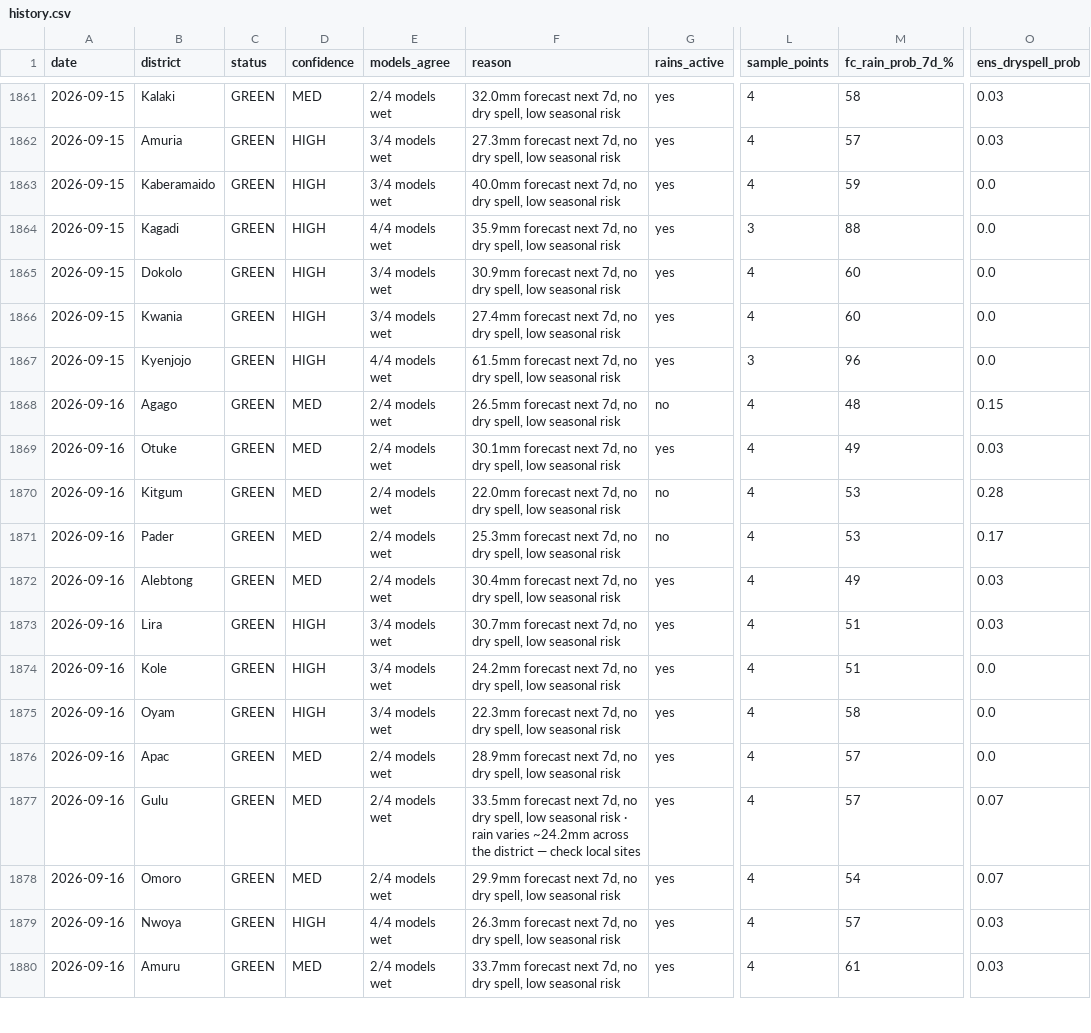
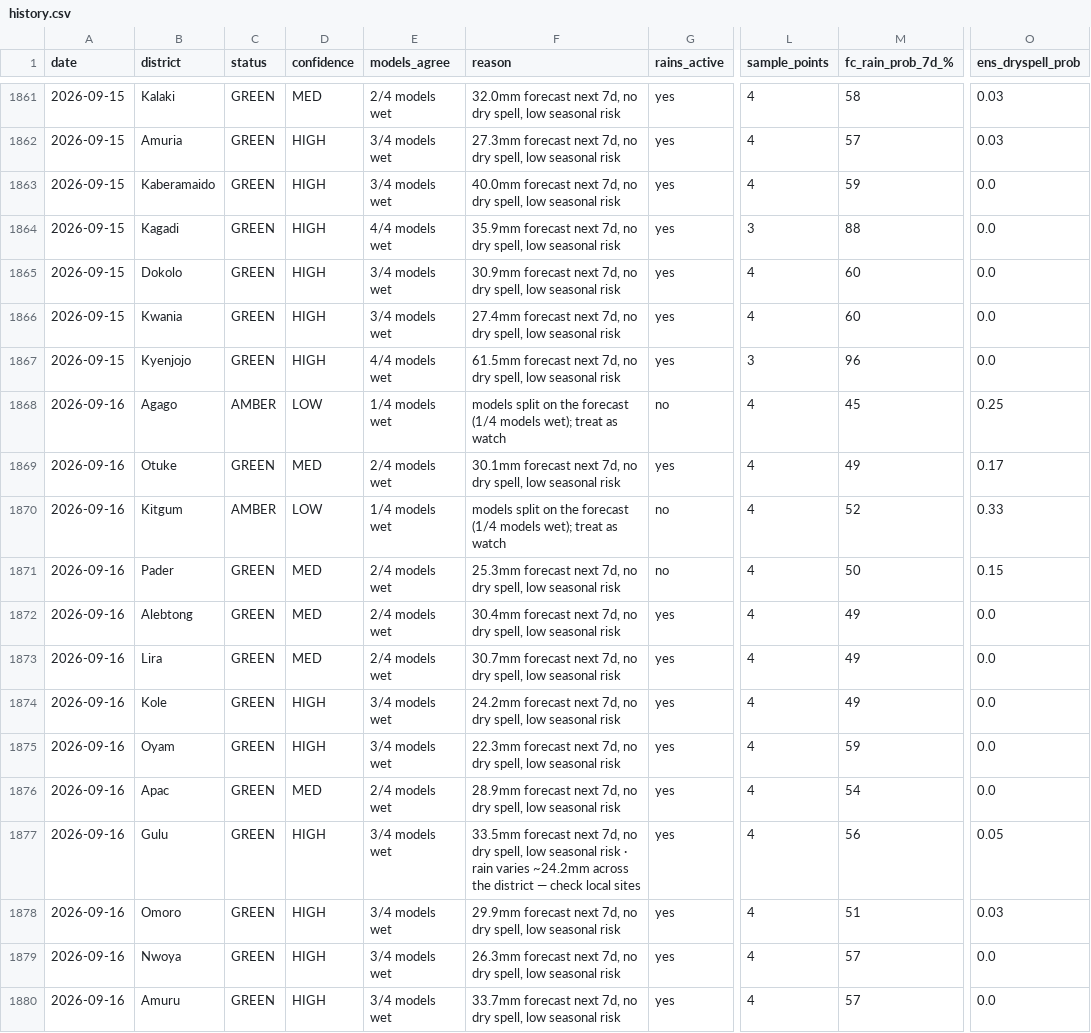
Before and after one commit to quinn-Uganda/planting-monitor, a CSV file: planting_monitor_out/history.csv, drawn as a sheet; only a part is shown, gaps mark what is left out; the diff covers the shown part only; the diff names each change by its address in the sheet, - before the commit and + after, or states it on an @@ line.

```diff
--- a/planting_monitor_out/history.csv
+++ b/planting_monitor_out/history.csv
-C1868 (status): GREEN
+C1868 (status): AMBER
-D1868 (confidence): MED
+D1868 (confidence): LOW
-E1868 (models_agree): 2/4 models wet
+E1868 (models_agree): 1/4 models wet
-F1868 (reason): 26.5mm forecast next 7d, no dry spell, low seasonal risk
+F1868 (reason): models split on the forecast (1/4 models wet); treat as watch
-M1868 (fc_rain_prob_7d_%): 48
+M1868 (fc_rain_prob_7d_%): 45
-O1868 (ens_dryspell_prob): 0.15
+O1868 (ens_dryspell_prob): 0.25
-O1869 (ens_dryspell_prob): 0.03
+O1869 (ens_dryspell_prob): 0.17
-C1870 (status): GREEN
+C1870 (status): AMBER
-D1870 (confidence): MED
+D1870 (confidence): LOW
-E1870 (models_agree): 2/4 models wet
+E1870 (models_agree): 1/4 models wet
-F1870 (reason): 22.0mm forecast next 7d, no dry spell, low seasonal risk
+F1870 (reason): models split on the forecast (1/4 models wet); treat as watch
-M1870 (fc_rain_prob_7d_%): 53
+M1870 (fc_rain_prob_7d_%): 52
-O1870 (ens_dryspell_prob): 0.28
+O1870 (ens_dryspell_prob): 0.33
-M1871 (fc_rain_prob_7d_%): 53
+M1871 (fc_rain_prob_7d_%): 50
-O1871 (ens_dryspell_prob): 0.17
+O1871 (ens_dryspell_prob): 0.15
-O1872:O1873 (ens_dryspell_prob): 0.03
+O1872:O1873 (ens_dryspell_prob): 0.0
-D1873 (confidence): HIGH
+D1873 (confidence): MED
-E1873 (models_agree): 3/4 models wet
+E1873 (models_agree): 2/4 models wet
-M1873:M1874 (fc_rain_prob_7d_%): 51
+M1873:M1874 (fc_rain_prob_7d_%): 49
-M1875 (fc_rain_prob_7d_%): 58
+M1875 (fc_rain_prob_7d_%): 59
-M1876 (fc_rain_prob_7d_%): 57
+M1876 (fc_rain_prob_7d_%): 54
-D1877:D1878 (confidence): MED
+D1877:D1878 (confidence): HIGH
-E1877:E1878 (models_agree): 2/4 models wet
+E1877:E1878 (models_agree): 3/4 models wet
-M1877 (fc_rain_prob_7d_%): 57
+M1877 (fc_rain_prob_7d_%): 56
-O1877 (ens_dryspell_prob): 0.07
+O1877 (ens_dryspell_prob): 0.05
-M1878 (fc_rain_prob_7d_%): 54
+M1878 (fc_rain_prob_7d_%): 51
-O1878 (ens_dryspell_prob): 0.07
+O1878 (ens_dryspell_prob): 0.03
-E1879 (models_agree): 4/4 models wet
+E1879 (models_agree): 3/4 models wet
-O1879:O1880 (ens_dryspell_prob): 0.03
+O1879:O1880 (ens_dryspell_prob): 0.0
-D1880 (confidence): MED
+D1880 (confidence): HIGH
-E1880 (models_agree): 2/4 models wet
+E1880 (models_agree): 3/4 models wet
-M1880 (fc_rain_prob_7d_%): 61
+M1880 (fc_rain_prob_7d_%): 57
```
Also changed, not shown: 12 edited cells elsewhere in this file, planting_monitor_out/status_today.csv, 4 other files.
